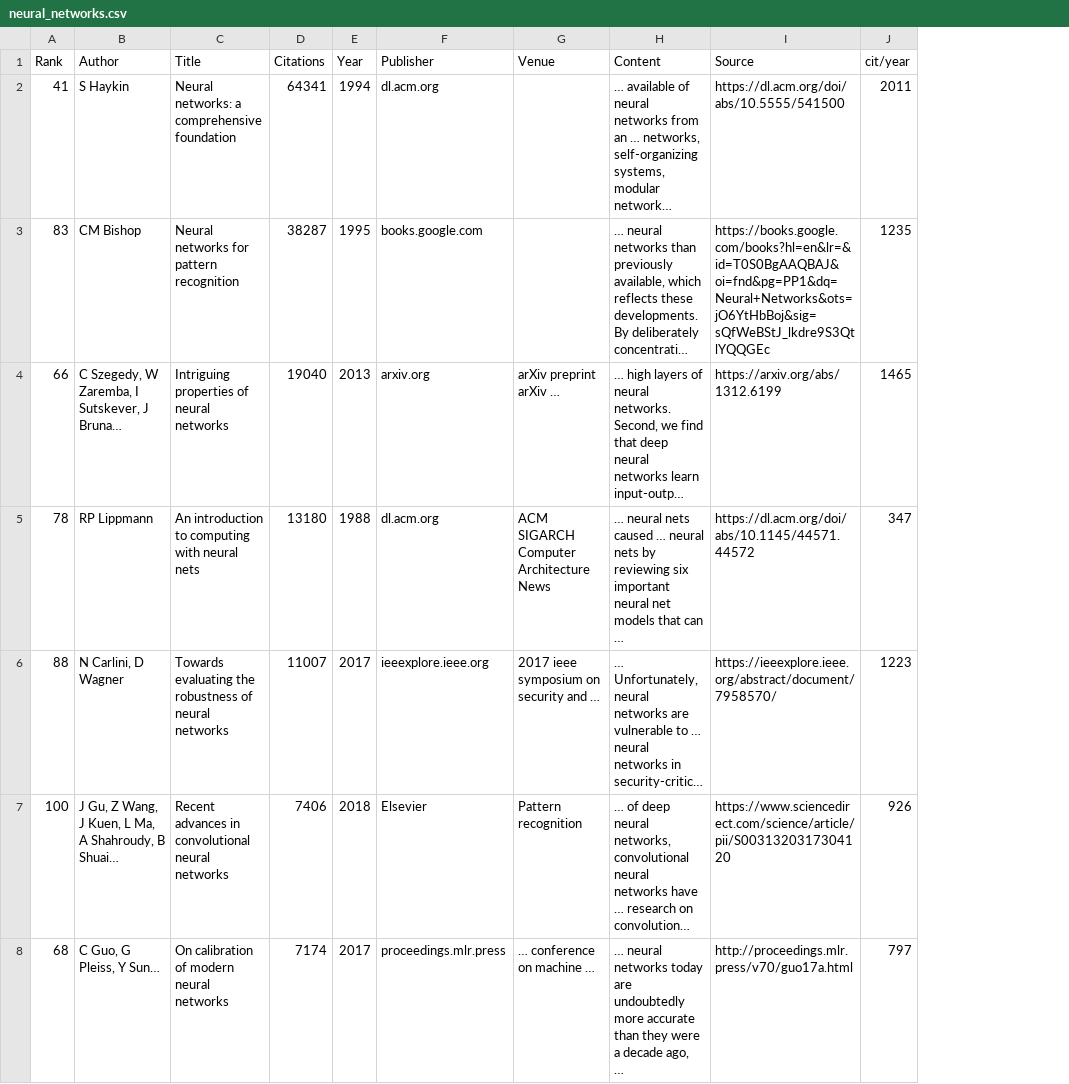
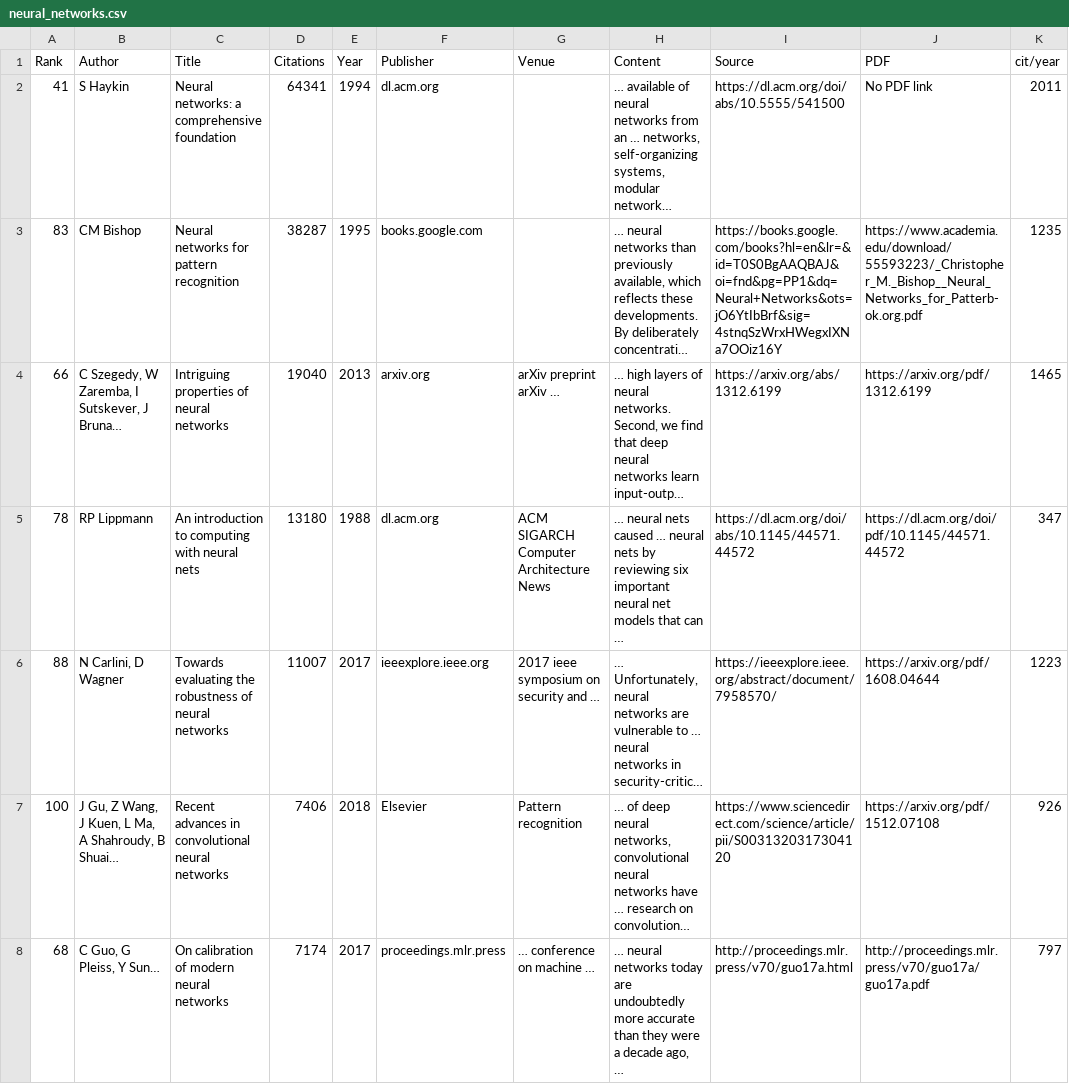
Before and after one commit to WittmannF/sort-google-scholar, a CSV file: examples/neural_networks.csv, drawn as a sheet; only a part is shown; long unchanged cells end in …; the diff covers the shown part only; the diff names each change by its address in the sheet, - before the commit and + after, or states it on an @@ line.

```diff
--- a/examples/neural_networks.csv
+++ b/examples/neural_networks.csv
+column J (PDF), rows 2-8: No PDF link | https://www.academia.edu/download/55593223/_Christopher_M._Bishop__Neural_Networks_for_Patterb-ok.org.pdf | https://arxiv.org/pdf/1312.6199 | https://dl.acm.org/doi/pdf/10.1145/44571.44572 | https://arxiv.org/pdf/1608.04644 | https://arxiv.org/pdf/1512.07108 | http://proceedings.mlr.press/v70/guo17a/guo17a.pdf
-I3 (Source): https://books.google.com/books?hl=en&lr=&id=T0S0BgAAQBAJ&oi=fnd&pg=PP1&dq=Neural+Networks&ots=jO6YtHbBoj&sig=sQfWeBStJ_lkdre9S3QtlYQQGEc
+I3 (Source): https://books.google.com/books?hl=en&lr=&id=T0S0BgAAQBAJ&oi=fnd&pg=PP1&dq=Neural+Networks&ots=jO6YtIbBrf&sig=4stnqSzWrxHWegxIXNa7OOiz16Y
```
Also changed, not shown: 22 edited cells elsewhere in this file, examples/deep_learning.csv, 9 other files.
